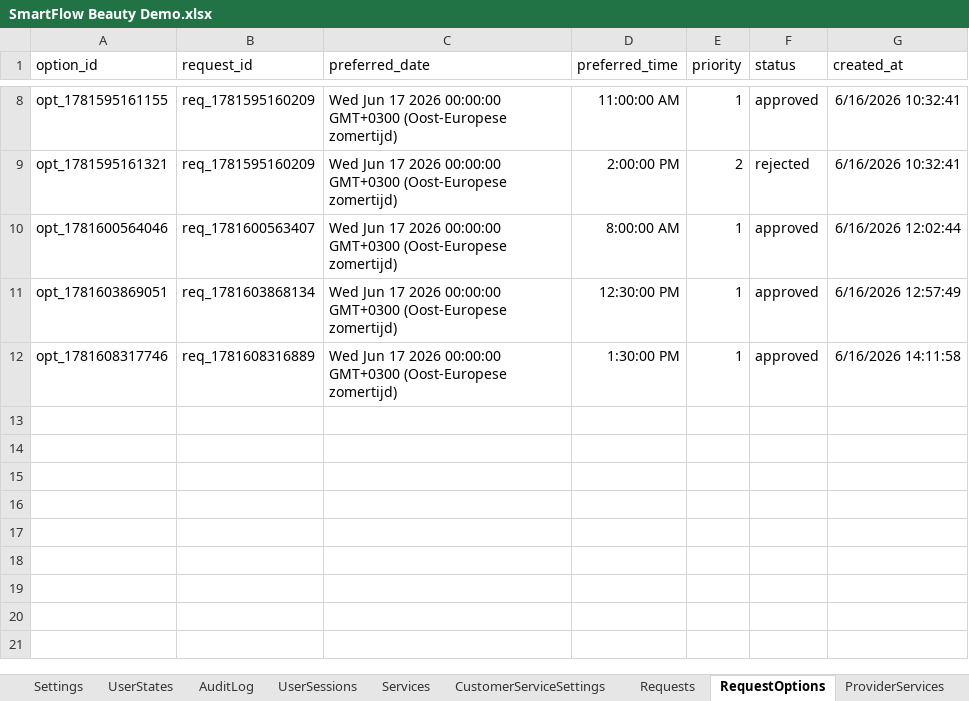
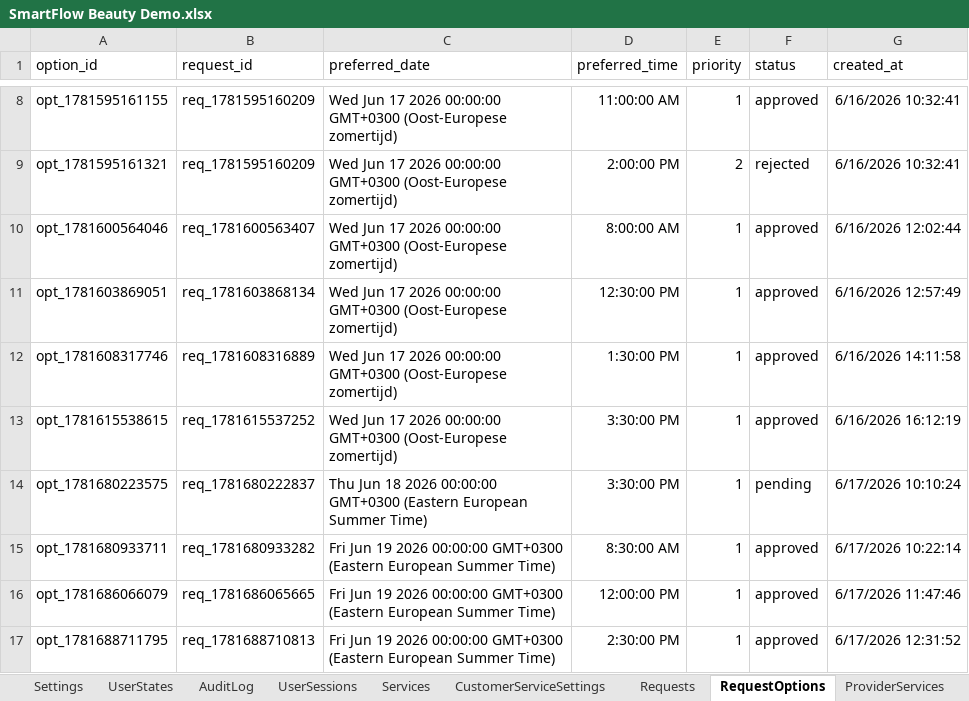
Before and after one commit to SergeyTsiganovskiy/smartflow-mvp, an Excel workbook: Docs/SmartFlow Beauty Demo.xlsx, sheet RequestOptions, drawn as a sheet; only a part is shown, gaps mark what is left out; values as stored, in another font and other column widths than the file's, no borders; charts and pictures not drawn; the diff names each change by its address in the sheet, - before the commit and + after, or states it on an @@ line.

```diff
--- a/Docs/SmartFlow Beauty Demo.xlsx (sheet RequestOptions)
+++ b/Docs/SmartFlow Beauty Demo.xlsx (sheet RequestOptions)
+row 13: opt_1781615538615 | req_1781615537252 | Wed Jun 17 2026 00:00:00 GMT+0300 (Oost-Europese zomertijd) | 3:30:00 PM | 1 | approved | 6/16/2026 16:12:19
+row 14: opt_1781680223575 | req_1781680222837 | Thu Jun 18 2026 00:00:00 GMT+0300 (Eastern European Summer Time) | 3:30:00 PM | 1 | pending | 6/17/2026 10:10:24
+row 15: opt_1781680933711 | req_1781680933282 | Fri Jun 19 2026 00:00:00 GMT+0300 (Eastern European Summer Time) | 8:30:00 AM | 1 | approved | 6/17/2026 10:22:14
+row 16: opt_1781686066079 | req_1781686065665 | Fri Jun 19 2026 00:00:00 GMT+0300 (Eastern European Summer Time) | 12:00:00 PM | 1 | approved | 6/17/2026 11:47:46
+row 17: opt_1781688711795 | req_1781688710813 | Fri Jun 19 2026 00:00:00 GMT+0300 (Eastern European Summer Time) | 2:30:00 PM | 1 | approved | 6/17/2026 12:31:52
```
Also changed, not shown: sheet AuditLog, sheet Messages, sheet Appointments, sheet Requests, sheet Customers, sheet UserSessions, 6 more sheets, 7 other files.
